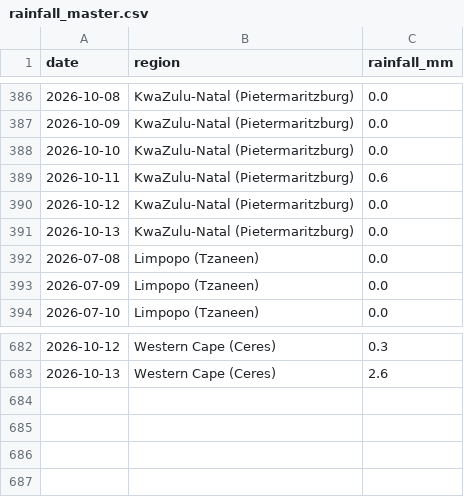
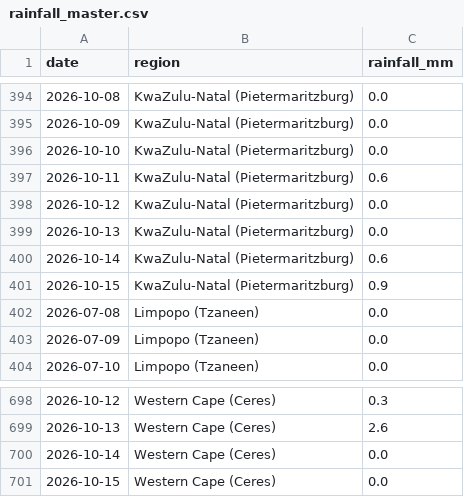
Before and after one commit to thabogabe/sa-fresh-produce-market-analysis, a CSV file: rainfall_master.csv, drawn as a sheet; only a part is shown, gaps mark what is left out; the diff covers the shown part only.

```diff
--- a/rainfall_master.csv
+++ b/rainfall_master.csv
@@ -391,2 +399,4 @@ date,region,rainfall_mm
 2026-10-13,KwaZulu-Natal (Pietermaritzburg),0.0
+2026-10-14,KwaZulu-Natal (Pietermaritzburg),0.6
+2026-10-15,KwaZulu-Natal (Pietermaritzburg),0.9
 2026-07-08,Limpopo (Tzaneen),0.0
@@ -683 +699,3 @@ date,region,rainfall_mm
 2026-10-13,Western Cape (Ceres),2.6
+2026-10-14,Western Cape (Ceres),0.0
+2026-10-15,Western Cape (Ceres),0.0
```
Also changed, not shown: 14 added rows elsewhere in this file.
